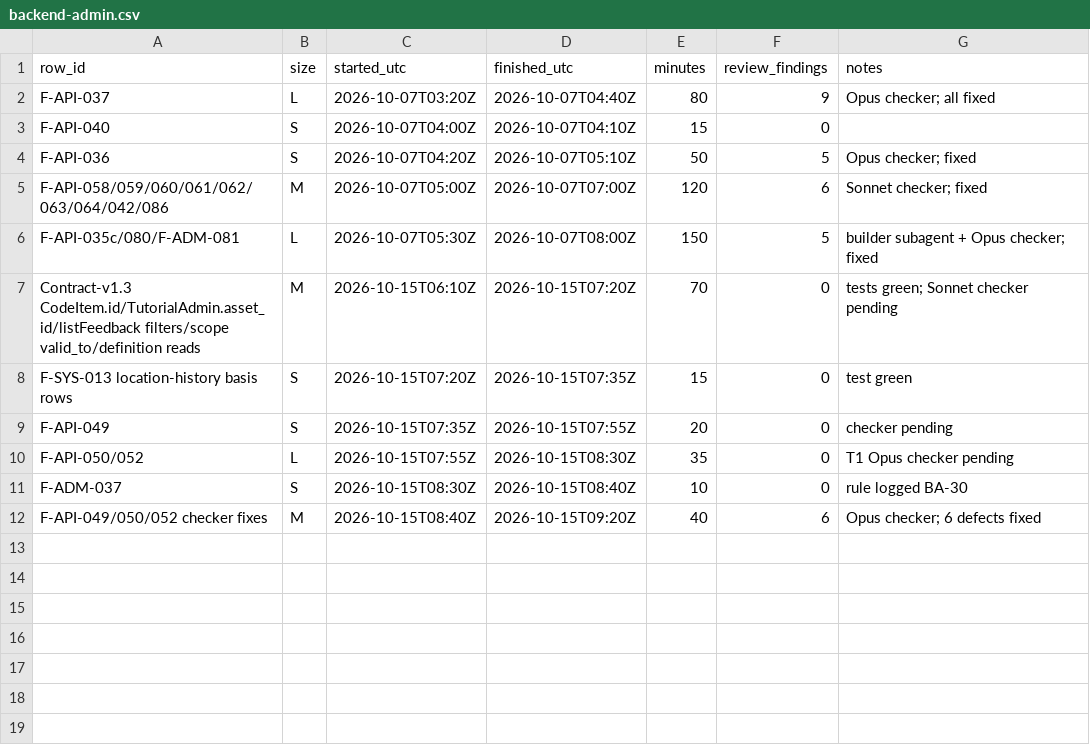
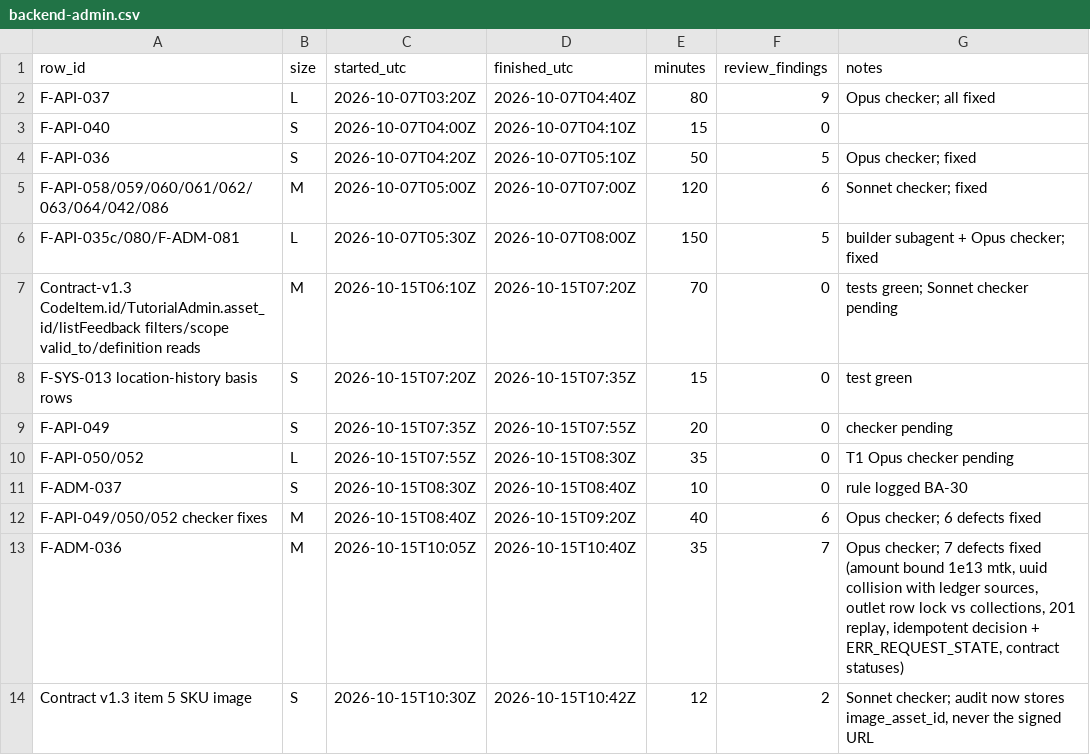
Before and after one commit to asefameerador96-ctrl/Aron-Pro-Max, a CSV file: docs/status/backend-admin.csv, drawn as a sheet; the diff names each change by its address in the sheet, - before the commit and + after, or states it on an @@ line.

```diff
--- a/docs/status/backend-admin.csv
+++ b/docs/status/backend-admin.csv
+row 13: F-ADM-036 | M | 2026-10-15T10:05Z | 2026-10-15T10:40Z | 35 | 7 | Opus checker; 7 defects fixed (amount bound 1e13 mtk, uuid collision with ledger sources, outlet row lock vs collections, 201 replay, idempotent decision + ERR_REQUEST_STATE, contract statuses)
+row 14: Contract v1.3 item 5 SKU image | S | 2026-10-15T10:30Z | 2026-10-15T10:42Z | 12 | 2 | Sonnet checker; audit now stores image_asset_id, never the signed URL
```
